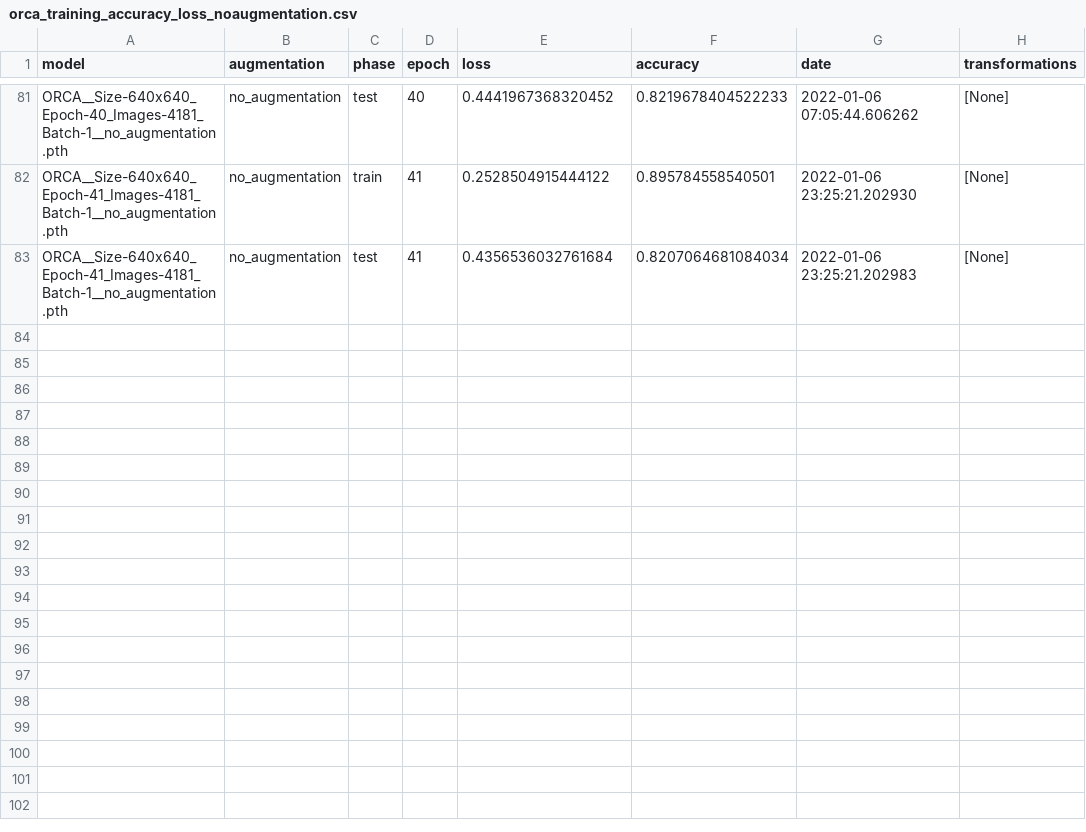
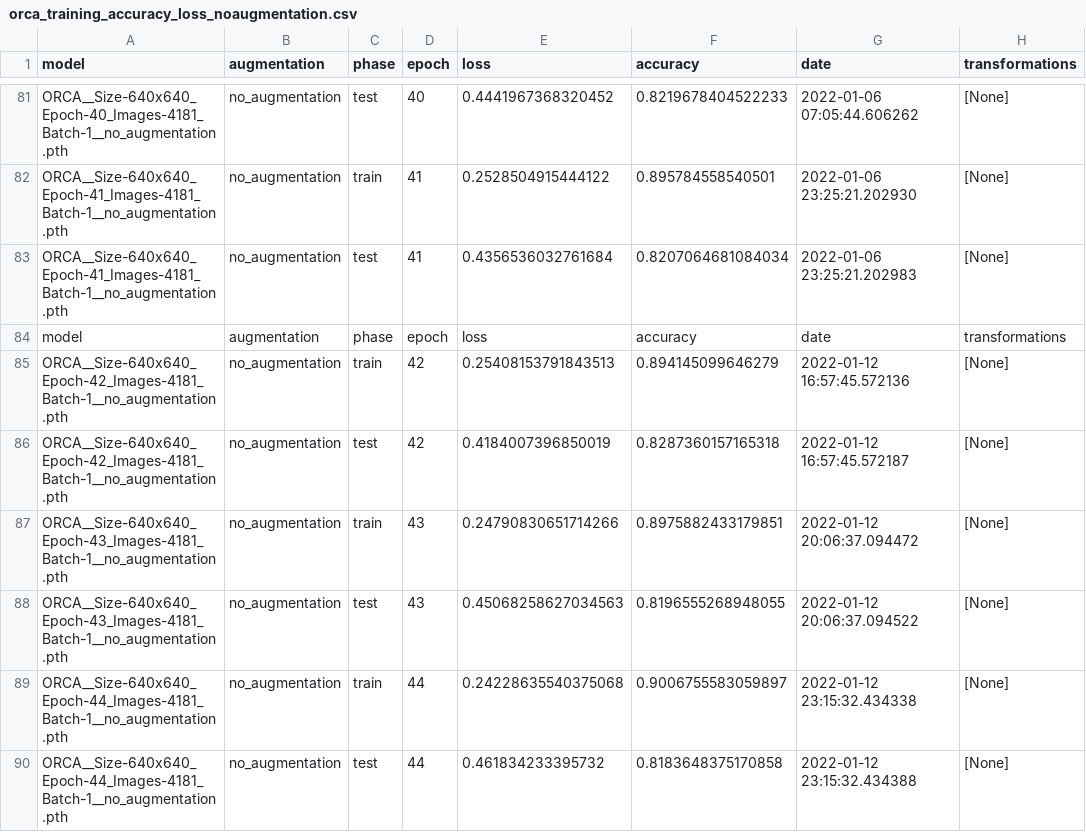
Before and after one commit to dalifreire/tumor_regions_segmentation, a CSV file: datasets/ORCA/training/orca_training_accuracy_loss_noaugmentation.csv, drawn as a sheet; only a part is shown, gaps mark what is left out; the diff names each change by its address in the sheet, - before the commit and + after, or states it on an @@ line.

Commit message:
ORCA no augmentation

```diff
--- a/datasets/ORCA/training/orca_training_accuracy_loss_noaugmentation.csv
+++ b/datasets/ORCA/training/orca_training_accuracy_loss_noaugmentation.csv
+row 84: model | augmentation | phase | epoch | loss | accuracy | date | transformations
+row 85: ORCA__Size-640x640_Epoch-42_Images-4181_Batch-1__no_augmentation.pth | no_augmentation | train | 42 | 0.25408153791843513 | 0.894145099646279 | 2022-01-12 16:57:45.572136 | [None]
+row 86: ORCA__Size-640x640_Epoch-42_Images-4181_Batch-1__no_augmentation.pth | no_augmentation | test | 42 | 0.4184007396850019 | 0.8287360157165318 | 2022-01-12 16:57:45.572187 | [None]
+row 87: ORCA__Size-640x640_Epoch-43_Images-4181_Batch-1__no_augmentation.pth | no_augmentation | train | 43 | 0.24790830651714266 | 0.8975882433179851 | 2022-01-12 20:06:37.094472 | [None]
+row 88: ORCA__Size-640x640_Epoch-43_Images-4181_Batch-1__no_augmentation.pth | no_augmentation | test | 43 | 0.45068258627034563 | 0.8196555268948055 | 2022-01-12 20:06:37.094522 | [None]
+row 89: ORCA__Size-640x640_Epoch-44_Images-4181_Batch-1__no_augmentation.pth | no_augmentation | train | 44 | 0.24228635540375068 | 0.9006755583059897 | 2022-01-12 23:15:32.434338 | [None]
+row 90: ORCA__Size-640x640_Epoch-44_Images-4181_Batch-1__no_augmentation.pth | no_augmentation | test | 44 | 0.461834233395732 | 0.8183648375170858 | 2022-01-12 23:15:32.434388 | [None]
```
